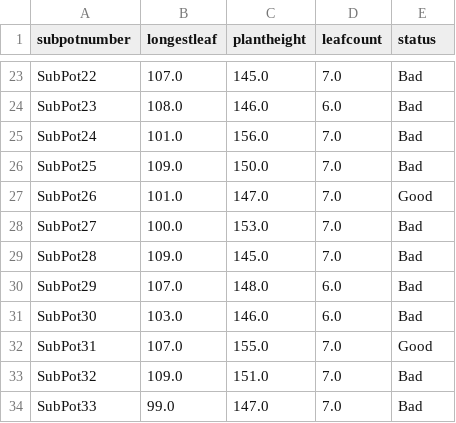
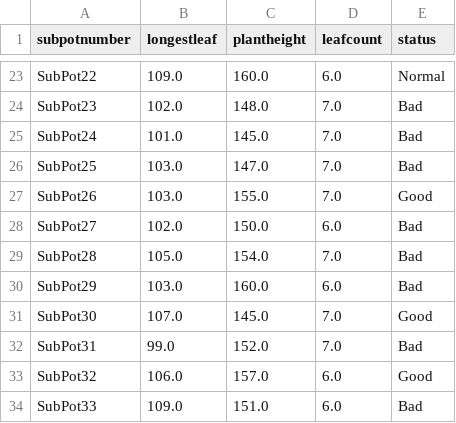
Before and after one commit to msoleimanian/Dashboard5, a CSV file: Dataset/Pock choy /Generation3_pot2_Simulation.csv, drawn as a sheet; only a part is shown, gaps mark what is left out; the diff covers the shown part only; the diff names each change by its address in the sheet, - before the commit and + after, or states it on an @@ line.

```diff
--- a/Dataset/Pock choy /Generation3_pot2_Simulation.csv
+++ b/Dataset/Pock choy /Generation3_pot2_Simulation.csv
-B23 (longestleaf): 107.0
+B23 (longestleaf): 109.0
-C23 (plantheight): 145.0
+C23 (plantheight): 160.0
-D23 (leafcount): 7.0
+D23 (leafcount): 6.0
-E23 (status): Bad
+E23 (status): Normal
-B24 (longestleaf): 108.0
+B24 (longestleaf): 102.0
-C24 (plantheight): 146.0
+C24 (plantheight): 148.0
-D24 (leafcount): 6.0
+D24 (leafcount): 7.0
-C25 (plantheight): 156.0
+C25 (plantheight): 145.0
-B26 (longestleaf): 109.0
+B26 (longestleaf): 103.0
-C26 (plantheight): 150.0
+C26 (plantheight): 147.0
-B27 (longestleaf): 101.0
+B27 (longestleaf): 103.0
-C27 (plantheight): 147.0
+C27 (plantheight): 155.0
-B28 (longestleaf): 100.0
+B28 (longestleaf): 102.0
-C28 (plantheight): 153.0
+C28 (plantheight): 150.0
-D28 (leafcount): 7.0
+D28 (leafcount): 6.0
-B29 (longestleaf): 109.0
+B29 (longestleaf): 105.0
-C29 (plantheight): 145.0
+C29 (plantheight): 154.0
-B30 (longestleaf): 107.0
+B30 (longestleaf): 103.0
-C30 (plantheight): 148.0
+C30 (plantheight): 160.0
-B31 (longestleaf): 103.0
+B31 (longestleaf): 107.0
-C31 (plantheight): 146.0
+C31 (plantheight): 145.0
-D31 (leafcount): 6.0
+D31 (leafcount): 7.0
-E31 (status): Bad
+E31 (status): Good
-B32 (longestleaf): 107.0
+B32 (longestleaf): 99.0
-C32 (plantheight): 155.0
+C32 (plantheight): 152.0
-E32 (status): Good
+E32 (status): Bad
-B33 (longestleaf): 109.0
+B33 (longestleaf): 106.0
-C33 (plantheight): 151.0
+C33 (plantheight): 157.0
-D33:D34 (leafcount): 7.0
+D33:D34 (leafcount): 6.0
-E33 (status): Bad
+E33 (status): Good
-B34 (longestleaf): 99.0
+B34 (longestleaf): 109.0
-C34 (plantheight): 147.0
+C34 (plantheight): 151.0
```
Also changed, not shown: 84 edited cells elsewhere in this file, Dataset/Pock choy /Generation3_pot1_Simulation.csv, 9 other files.
